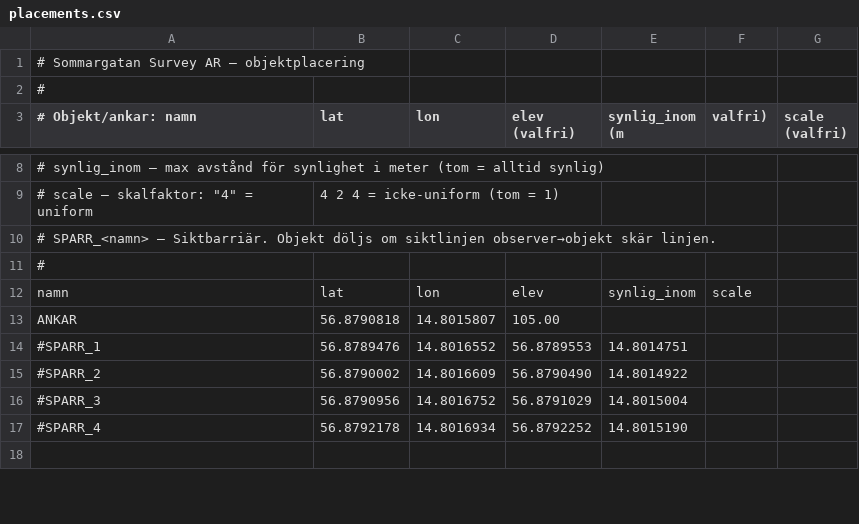
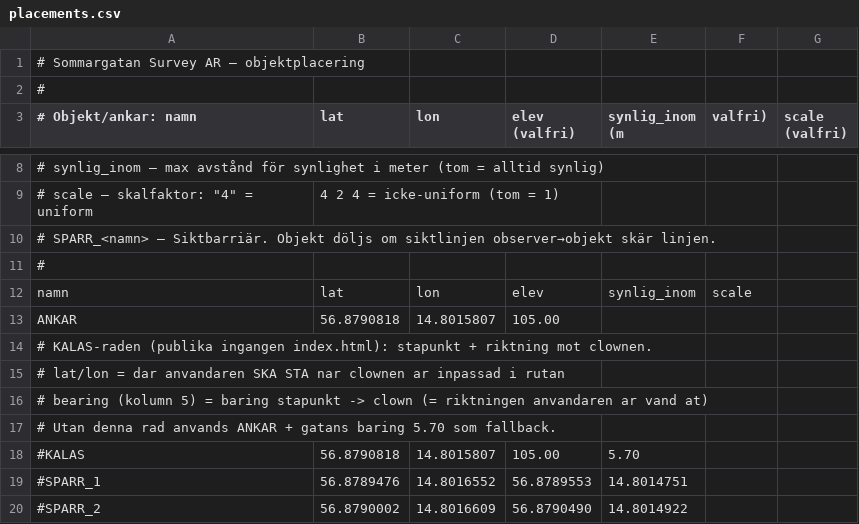
Before and after one commit to henkegyllen/Sommargata, a CSV file: assets/placements.csv, drawn as a sheet; only a part is shown, gaps mark what is left out; the shorter side is filled out with more unchanged rows; the diff names each change by its address in the sheet, - before the commit and + after, or states it on an @@ line.

```diff
--- a/assets/placements.csv
+++ b/assets/placements.csv
+row 14: # KALAS-raden (publika ingangen index.html): stapunkt + riktning mot clownen.
+row 15: # lat/lon = dar anvandaren SKA STA nar clownen ar inpassad i rutan
+row 16: # bearing (kolumn 5) = baring stapunkt -> clown (= riktningen anvandaren ar vand at)
+row 17: # Utan denna rad anvands ANKAR + gatans baring 5.70 som fallback.
+row 18: #KALAS | 56.8790818 | 14.8015807 | 105.00 | 5.70
```
Also changed, not shown: 7 other files.
